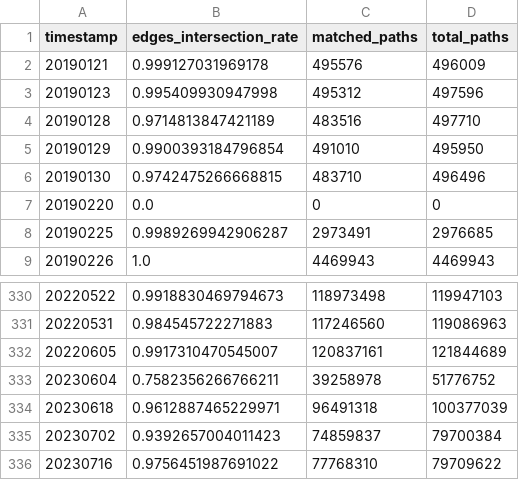
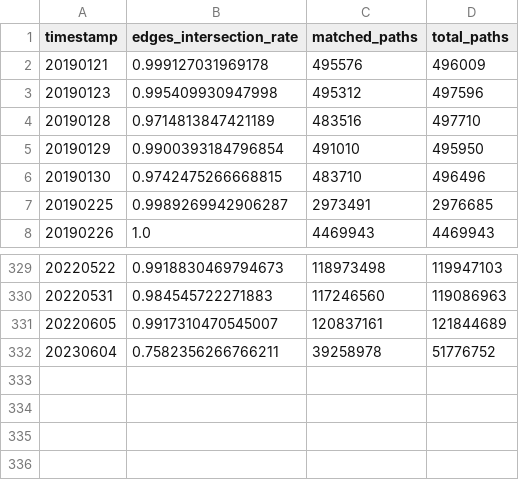
Before and after one commit to Ellariel/vlba, a CSV file: channel_intersect_cost.DEF.undirected.csv (was channel_intersect.DEF.undirected.csv), drawn as a sheet; only a part is shown, gaps mark what is left out; the diff names each change by its address in the sheet, - before the commit and + after, or states it on an @@ line.

```diff
--- a/channel_intersect.DEF.undirected.csv
+++ b/channel_intersect_cost.DEF.undirected.csv
-row 7: 20190220 | 0.0 | 0 | 0
-row 334: 20230618 | 0.9612887465229971 | 96491318 | 100377039
-row 335: 20230702 | 0.9392657004011423 | 74859837 | 79700384
-row 336: 20230716 | 0.9756451987691022 | 77768310 | 79709622
```
Also changed, not shown: channel_intersect_cost.CAP.undirected.csv, 8 other files.
